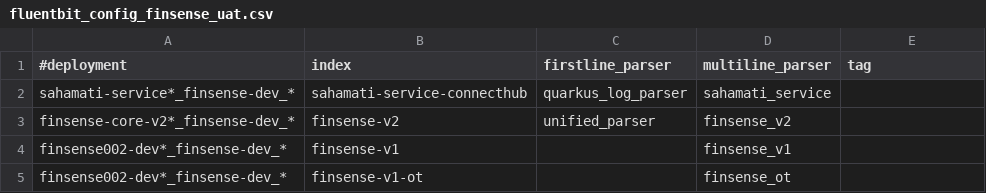
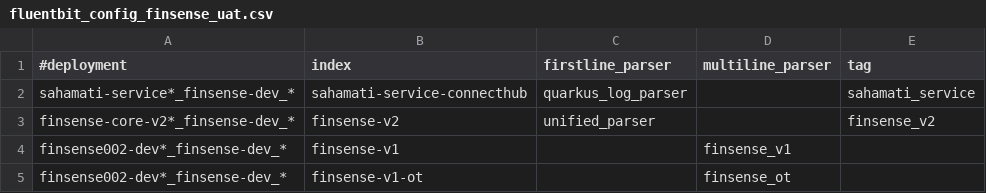
Before and after one commit to souravgharge-ftpl/fluent-bit-config, a CSV file: finsense/fluentbit_config_finsense_uat.csv, drawn as a sheet.

Commit message:
Update fluentbit_config_finsense_uat.csv

```diff
--- a/finsense/fluentbit_config_finsense_uat.csv
+++ b/finsense/fluentbit_config_finsense_uat.csv
@@ -1,4 +1,4 @@
 #deployment,index,firstline_parser,multiline_parser,tag
-sahamati-service*_finsense-dev_*,sahamati-service-connecthub,quarkus_log_parser,sahamati_service,
-finsense-core-v2*_finsense-dev_*,finsense-v2,unified_parser,finsense_v2
+sahamati-service*_finsense-dev_*,sahamati-service-connecthub,quarkus_log_parser,,sahamati_service
+finsense-core-v2*_finsense-dev_*,finsense-v2,unified_parser,,finsense_v2
 finsense002-dev*_finsense-dev_*,finsense-v1,,finsense_v1
```
